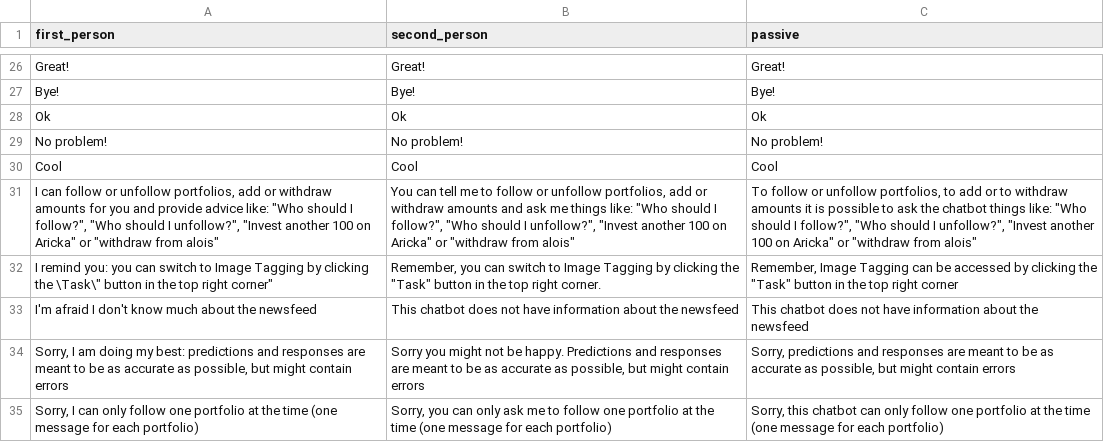
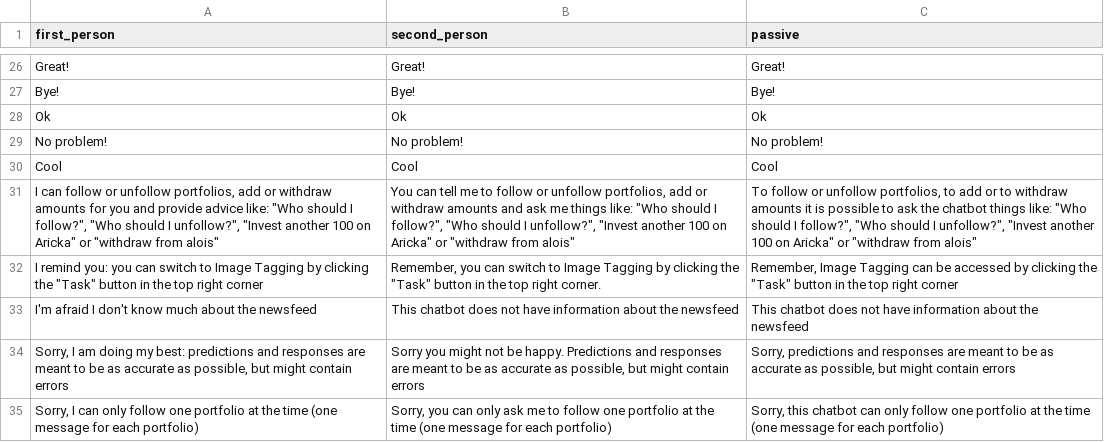
Before and after one commit to ecostanza/SocialTradingChatbot, a CSV file: rasachat/responses_test.csv, drawn as a sheet; only a part is shown, gaps mark what is left out; the diff names each change by its address in the sheet, - before the commit and + after, or states it on an @@ line.

Commit message:
add questionnaires fix responses format

```diff
--- a/rasachat/responses_test.csv
+++ b/rasachat/responses_test.csv
-A32 (first_person): …clicking the \Task\" button in the top right corner"
+A32 (first_person): …clicking the "Task" button in the top right corner
```
Also changed, not shown: 1 other file.
